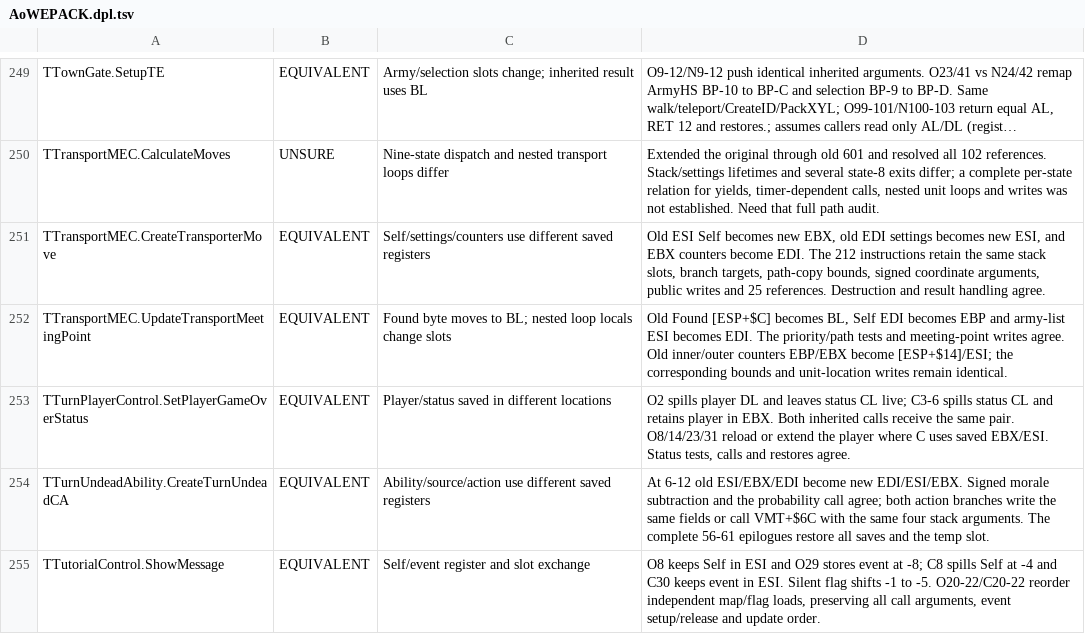
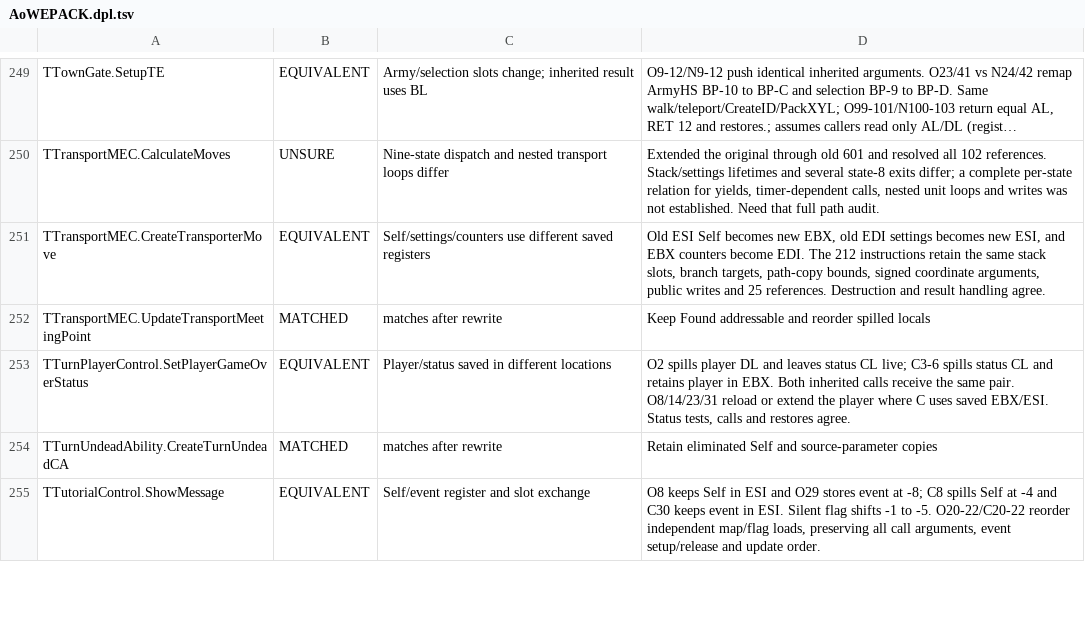
Before and after one commit to int19h/aow, a TSV file: notes/equiv-review/AoWEPACK.dpl.tsv, drawn as a sheet; only a part is shown, gaps mark what is left out; long unchanged cells end in …; the diff covers the shown part only.

```diff
--- a/notes/equiv-review/AoWEPACK.dpl.tsv
+++ b/notes/equiv-review/AoWEPACK.dpl.tsv
@@ -251,5 +251,5 @@ TTransportMEC.CalculateMoves	UNSURE	Nine-state dispatch and nested transport loo
 TTransportMEC.CreateTransporterMove	EQUIVALENT	Self/settings/counters use different saved registers	Old ESI Self becomes new EBX, old EDI settings becomes new ESI, and EBX counters become EDI. The 212 instructions retain the same stack slots, branch targets, path-copy bounds, signed coordinate arguments, public writes and 25 references. Destruction and result handling agree.
-TTransportMEC.UpdateTransportMeetingPoint	EQUIVALENT	Found byte moves to BL; nested loop locals change slots	Old Found [ESP+$C] becomes BL, Self EDI becomes EBP and army-list ESI becomes EDI. The priority/path tests and meeting-point writes agree. Old inner/outer counters EBP/EBX become [ESP+$14]/ESI; the corresponding bounds and unit-location writes remain identical.
+TTransportMEC.UpdateTransportMeetingPoint	MATCHED	matches after rewrite	Keep Found addressable and reorder spilled locals
 TTurnPlayerControl.SetPlayerGameOverStatus	EQUIVALENT	Player/status saved in different locations	O2 spills player DL and leaves status CL live; C3-6 spills status CL and retains player in EBX. Both inherited calls receive the same pair. O8/14/23/31 reload or extend the player where C uses saved EBX/ESI. Status tests, calls and restores agree.
-TTurnUndeadAbility.CreateTurnUndeadCA	EQUIVALENT	Ability/source/action use different saved registers	At 6-12 old ESI/EBX/EDI become new EDI/ESI/EBX. Signed morale subtraction and the probability call agree; both action branches write the same fields or call VMT+$6C with the same four stack arguments. The complete 56-61 epilogues restore all saves and the temp slot.
+TTurnUndeadAbility.CreateTurnUndeadCA	MATCHED	matches after rewrite	Retain eliminated Self and source-parameter copies
 TTutorialControl.ShowMessage	EQUIVALENT	Self/event register and slot exchange	O8 keeps Self in ESI and O29 stores event at -8; C8 spills Self at -4 and C30 keeps event in ESI. Silent flag shifts -1 to -5. O20-22/C20-22 reorder independent map/flag loads, preserving all call arguments, event setup/release and update order.
```
Also changed, not shown: 48 edited cells elsewhere in this file, 13 other files.
